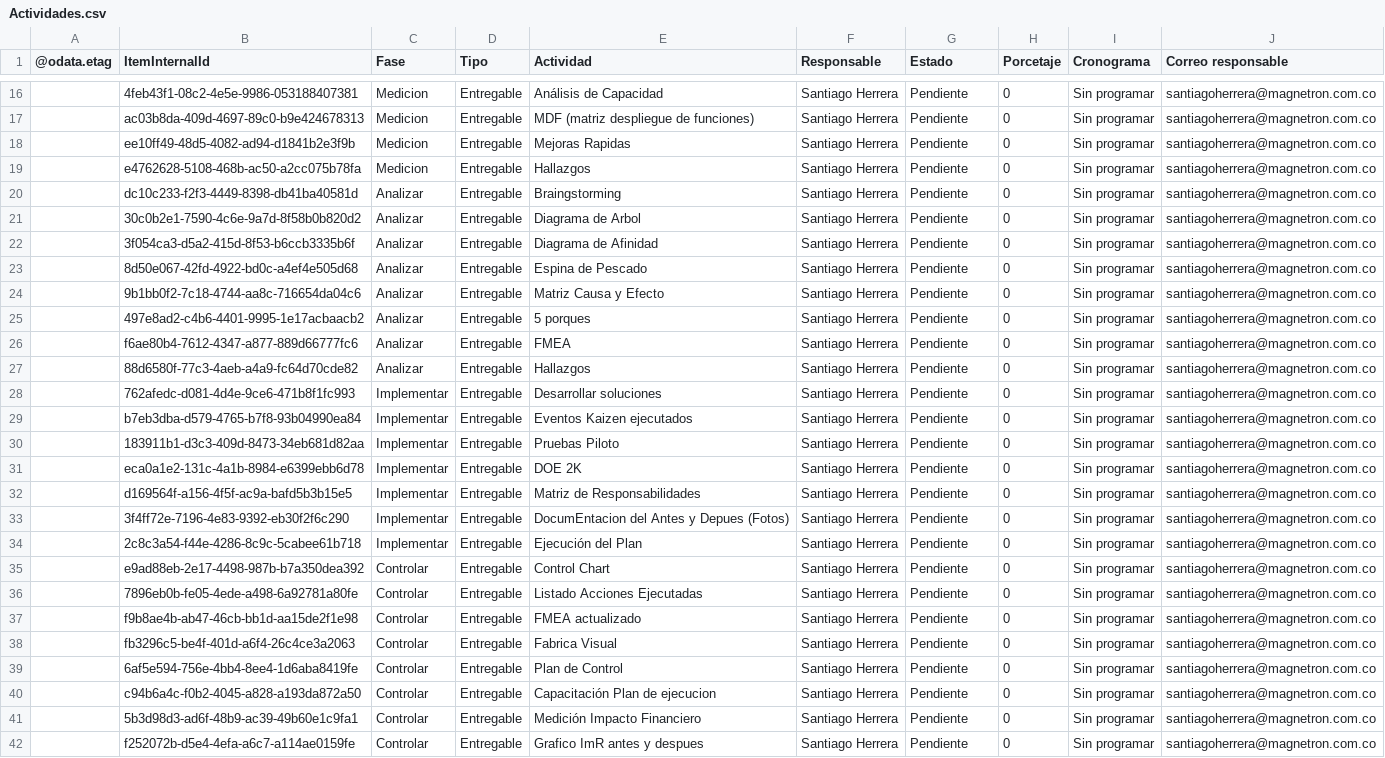
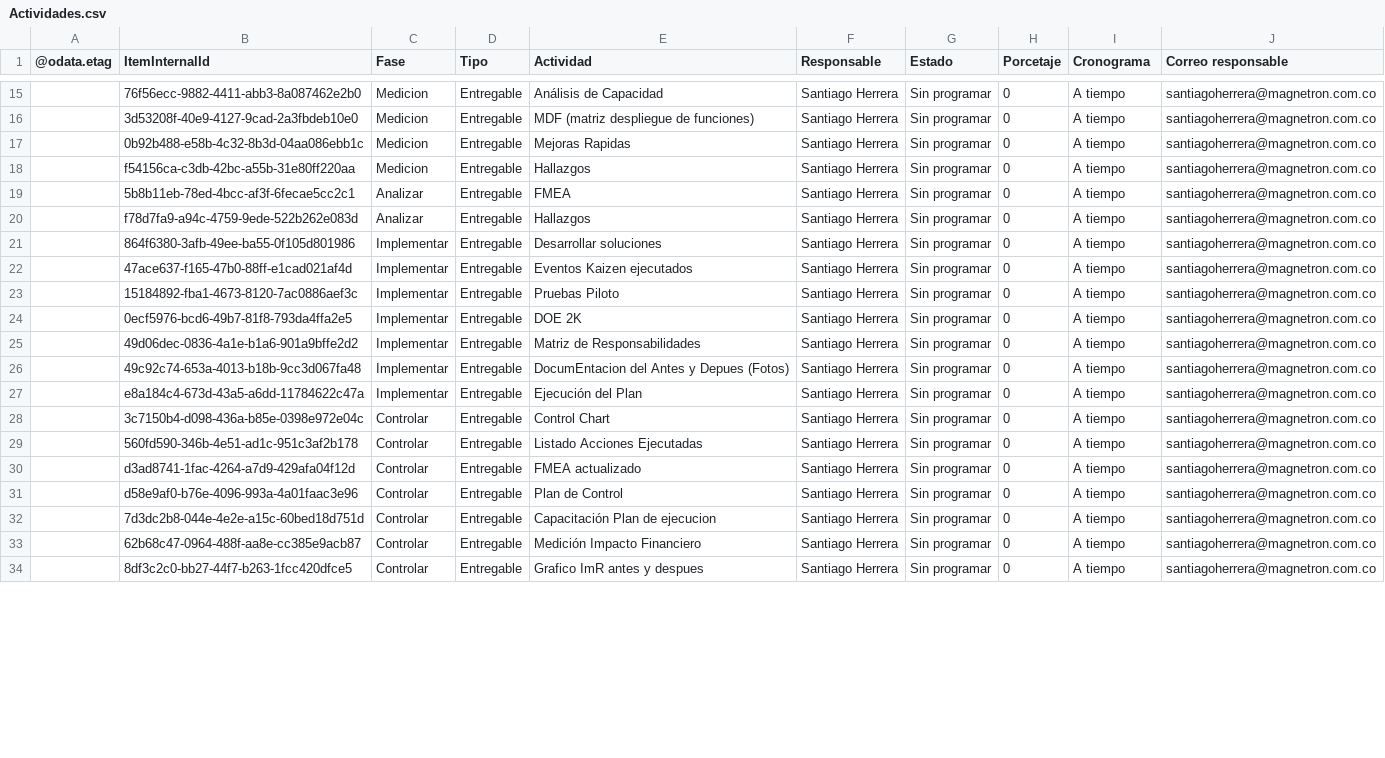
Before and after one commit to Santiagoherrella/ReduccioncostosPM, a CSV file: Actividades.csv, drawn as a sheet; only a part is shown, gaps mark what is left out; removed rows and columns are numbered as before the commit, all else as after; the diff covers the shown part only; the diff names each change by its address in the sheet, - before the commit and + after, or states it on an @@ line.

```diff
--- a/Actividades.csv
+++ b/Actividades.csv
-B15 (ItemInternalId): 4feb43f1-08c2-4e5e-9986-053188407381
+B15 (ItemInternalId): 76f56ecc-9882-4411-abb3-8a087462e2b0
-G15:G18 (Estado): Pendiente
+G15:G18 (Estado): Sin programar
-I15:I18 (Cronograma): Sin programar
+I15:I18 (Cronograma): A tiempo
-B16 (ItemInternalId): ac03b8da-409d-4697-89c0-b9e424678313
+B16 (ItemInternalId): 3d53208f-40e9-4127-9cad-2a3fbdeb10e0
-B17 (ItemInternalId): ee10ff49-48d5-4082-ad94-d1841b2e3f9b
+B17 (ItemInternalId): 0b92b488-e58b-4c32-8b3d-04aa086ebb1c
-B18 (ItemInternalId): e4762628-5108-468b-ac50-a2cc075b78fa
+B18 (ItemInternalId): f54156ca-c3db-42bc-a55b-31e80ff220aa
-row 20:  | dc10c233-f2f3-4449-8398-db41ba40581d | Analizar | Entregable | Braingstorming | Santiago Herrera | Pendiente | 0 | Sin programar | santiagoherrera@magnetron.com.co
-row 21:  | 30c0b2e1-7590-4c6e-9a7d-8f58b0b820d2 | Analizar | Entregable | Diagrama de Arbol | Santiago Herrera | Pendiente | 0 | Sin programar | santiagoherrera@magnetron.com.co
-row 22:  | 3f054ca3-d5a2-415d-8f53-b6ccb3335b6f | Analizar | Entregable | Diagrama de Afinidad | Santiago Herrera | Pendiente | 0 | Sin programar | santiagoherrera@magnetron.com.co
-row 23:  | 8d50e067-42fd-4922-bd0c-a4ef4e505d68 | Analizar | Entregable | Espina de Pescado | Santiago Herrera | Pendiente | 0 | Sin programar | santiagoherrera@magnetron.com.co
-row 24:  | 9b1bb0f2-7c18-4744-aa8c-716654da04c6 | Analizar | Entregable | Matriz Causa y Efecto | Santiago Herrera | Pendiente | 0 | Sin programar | santiagoherrera@magnetron.com.co
-row 25:  | 497e8ad2-c4b6-4401-9995-1e17acbaacb2 | Analizar | Entregable | 5 porques | Santiago Herrera | Pendiente | 0 | Sin programar | santiagoherrera@magnetron.com.co
-B19 (ItemInternalId): f6ae80b4-7612-4347-a877-889d66777fc6
+B19 (ItemInternalId): 5b8b11eb-78ed-4bcc-af3f-6fecae5cc2c1
-G19:G30 (Estado): Pendiente
+G19:G30 (Estado): Sin programar
-I19:I30 (Cronograma): Sin programar
+I19:I30 (Cronograma): A tiempo
-B20 (ItemInternalId): 88d6580f-77c3-4aeb-a4a9-fc64d70cde82
+B20 (ItemInternalId): f78d7fa9-a94c-4759-9ede-522b262e083d
-B21 (ItemInternalId): 762afedc-d081-4d4e-9ce6-471b8f1fc993
+B21 (ItemInternalId): 864f6380-3afb-49ee-ba55-0f105d801986
-B22 (ItemInternalId): b7eb3dba-d579-4765-b7f8-93b04990ea84
+B22 (ItemInternalId): 47ace637-f165-47b0-88ff-e1cad021af4d
-B23 (ItemInternalId): 183911b1-d3c3-409d-8473-34eb681d82aa
+B23 (ItemInternalId): 15184892-fba1-4673-8120-7ac0886aef3c
-B24 (ItemInternalId): eca0a1e2-131c-4a1b-8984-e6399ebb6d78
+B24 (ItemInternalId): 0ecf5976-bcd6-49b7-81f8-793da4ffa2e5
-B25 (ItemInternalId): d169564f-a156-4f5f-ac9a-bafd5b3b15e5
+B25 (ItemInternalId): 49d06dec-0836-4a1e-b1a6-901a9bffe2d2
-B26 (ItemInternalId): 3f4ff72e-7196-4e83-9392-eb30f2f6c290
+B26 (ItemInternalId): 49c92c74-653a-4013-b18b-9cc3d067fa48
-B27 (ItemInternalId): 2c8c3a54-f44e-4286-8c9c-5cabee61b718
+B27 (ItemInternalId): e8a184c4-673d-43a5-a6dd-11784622c47a
-B28 (ItemInternalId): e9ad88eb-2e17-4498-987b-b7a350dea392
+B28 (ItemInternalId): 3c7150b4-d098-436a-b85e-0398e972e04c
-B29 (ItemInternalId): 7896eb0b-fe05-4ede-a498-6a92781a80fe
+B29 (ItemInternalId): 560fd590-346b-4e51-ad1c-951c3af2b178
-B30 (ItemInternalId): f9b8ae4b-ab47-46cb-bb1d-aa15de2f1e98
+B30 (ItemInternalId): d3ad8741-1fac-4264-a7d9-429afa04f12d
-row 38:  | fb3296c5-be4f-401d-a6f4-26c4ce3a2063 | Controlar | Entregable | Fabrica Visual | Santiago Herrera | Pendiente | 0 | Sin programar | santiagoherrera@magnetron.com.co
-B31 (ItemInternalId): 6af5e594-756e-4bb4-8ee4-1d6aba8419fe
+B31 (ItemInternalId): d58e9af0-b76e-4096-993a-4a01faac3e96
-G31:G34 (Estado): Pendiente
+G31:G34 (Estado): Sin programar
-I31:I34 (Cronograma): Sin programar
+I31:I34 (Cronograma): A tiempo
-B32 (ItemInternalId): c94b6a4c-f0b2-4045-a828-a193da872a50
+B32 (ItemInternalId): 7d3dc2b8-044e-4e2e-a15c-60bed18d751d
-B33 (ItemInternalId): 5b3d98d3-ad6f-48b9-ac39-49b60e1c9fa1
+B33 (ItemInternalId): 62b68c47-0964-488f-aa8e-cc385e9acb87
-B34 (ItemInternalId): f252072b-d5e4-4efa-a6c7-a114ae0159fe
+B34 (ItemInternalId): 8df3c2c0-bb27-44f7-b263-1fcc420dfce5
```
Also changed, not shown: 1 removed row and 43 edited cells elsewhere in this file.
